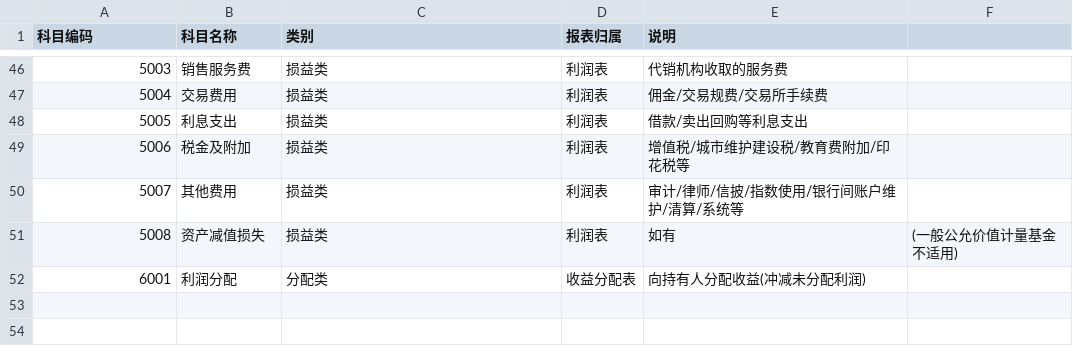
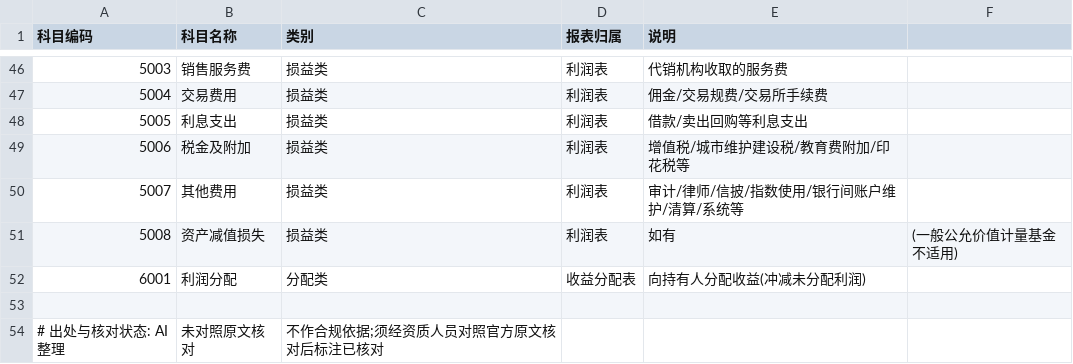
Before and after one commit to acosmi/CrabCode-Plugin, a CSV file: plugins/crabfin-cn/cn-fund-admin/sources/mappings/基金会计科目体系_v1.csv, drawn as a sheet; only a part is shown, gaps mark what is left out; the diff names each change by its address in the sheet, - before the commit and + after, or states it on an @@ line.

```diff
--- a/plugins/crabfin-cn/cn-fund-admin/sources/mappings/基金会计科目体系_v1.csv
+++ b/plugins/crabfin-cn/cn-fund-admin/sources/mappings/基金会计科目体系_v1.csv
+row 53: (empty)
+row 54: # 出处与核对状态: AI整理 | 未对照原文核对 | 不作合规依据;须经资质人员对照官方原文核对后标注已核对
```
Also changed, not shown: plugins/crabfin-cn/cn-equity-research/sources/mappings/CAS科目映射_v1.csv, plugins/crabfin-cn/cn-equity-research/sources/mappings/申万行业分类_2021.csv, 35 other files.
